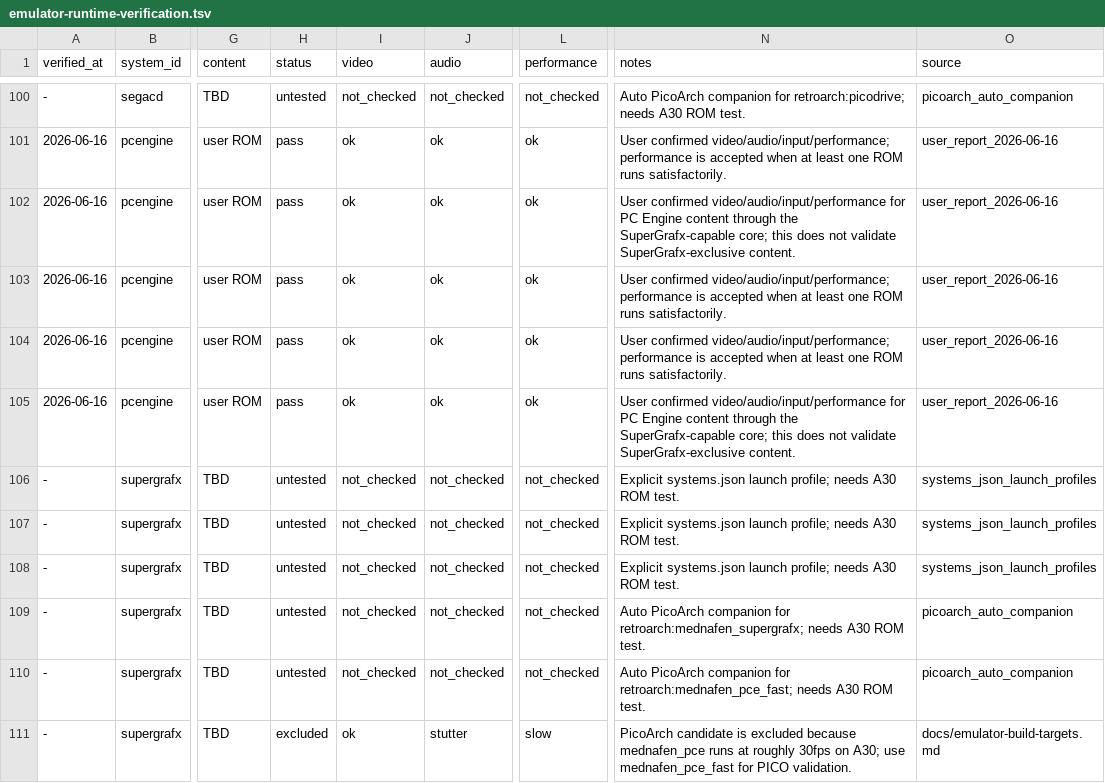
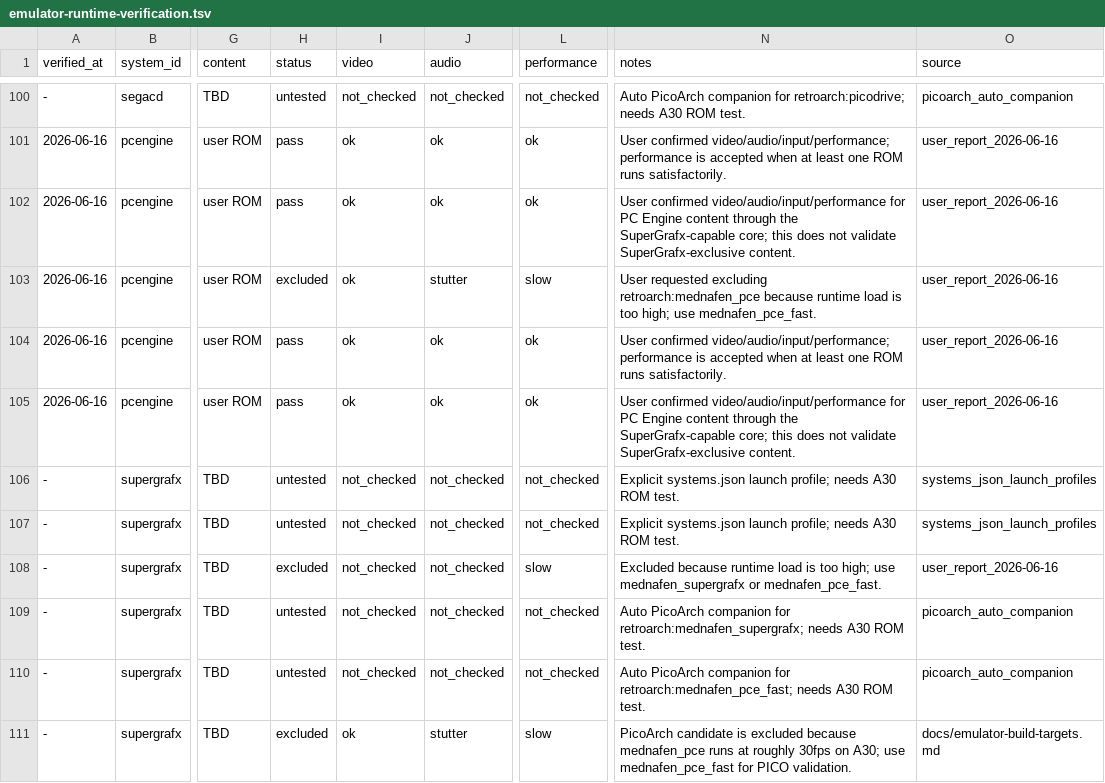
Before and after one commit to game-de-it/plumOS-A30, a TSV file: docs/emulator-runtime-verification.tsv, drawn as a sheet; only a part is shown, gaps mark what is left out; the diff covers the shown part only; the diff names each change by its address in the sheet, - before the commit and + after, or states it on an @@ line.

Commit message:
Fix PicoArch BIOS roots for CD systems
Context: PC Engine CD works through RetroArch mednafen_pce_fast, but PicoArch mednafen_pce_fast failed because the launcher left bios_dir empty and PicoArch looked for syscard3.pce under /mnt/SDCARD/Bios/pcenginecd. User also requested excluding retroarch:mednafen_pce because its runtime load is too high.

Changed: default BIOS-sensitive PicoArch cores to the shared /mnt/SDCARD/Bios root, remove mednafen_pce from PC Engine-family launch profiles, mark PC Engine CD RA mednafen_pce_fast pass, mark mednafen_pce excluded, and document BIOS path policy for PICO cores.

Verified: jq empty package/frontend/plumos/config/frontend/systems.json; git diff --check; ./scripts/docker-build.sh picoarch; deployed launcher and systems.json to A30; direct PicoArch mednafen_pce_fast launch for /mnt/SDCARD/Roms/pcenginecd/Ys III.cue logged bios_dir=/mnt/SDCARD/Bios, syscard3.pce lookup, Screen 256x243, 44.1kHz audio, and 59.82fps. FE restored with a single /dev/fb0 owner.

```diff
--- a/docs/emulator-runtime-verification.tsv
+++ b/docs/emulator-runtime-verification.tsv
-H103 (status): pass
+H103 (status): excluded
-J103 (audio): ok
+J103 (audio): stutter
-L103 (performance): ok
+L103 (performance): slow
-N103 (notes): User confirmed video/audio/input/performance; performance is accepted when at least one ROM runs satisfactorily.
+N103 (notes): User requested excluding retroarch:mednafen_pce because runtime load is too high; use mednafen_pce_fast.
-H108 (status): untested
+H108 (status): excluded
-L108 (performance): not_checked
+L108 (performance): slow
-N108 (notes): Explicit systems.json launch profile; needs A30 ROM test.
+N108 (notes): Excluded because runtime load is too high; use mednafen_supergrafx or mednafen_pce_fast.
-O108 (source): systems_json_launch_profiles
+O108 (source): user_report_2026-06-16
```
Also changed, not shown: 1 added row, 1 removed row and 12 edited cells elsewhere in this file, docs/libretro-system-core-map.tsv, 6 other files.
